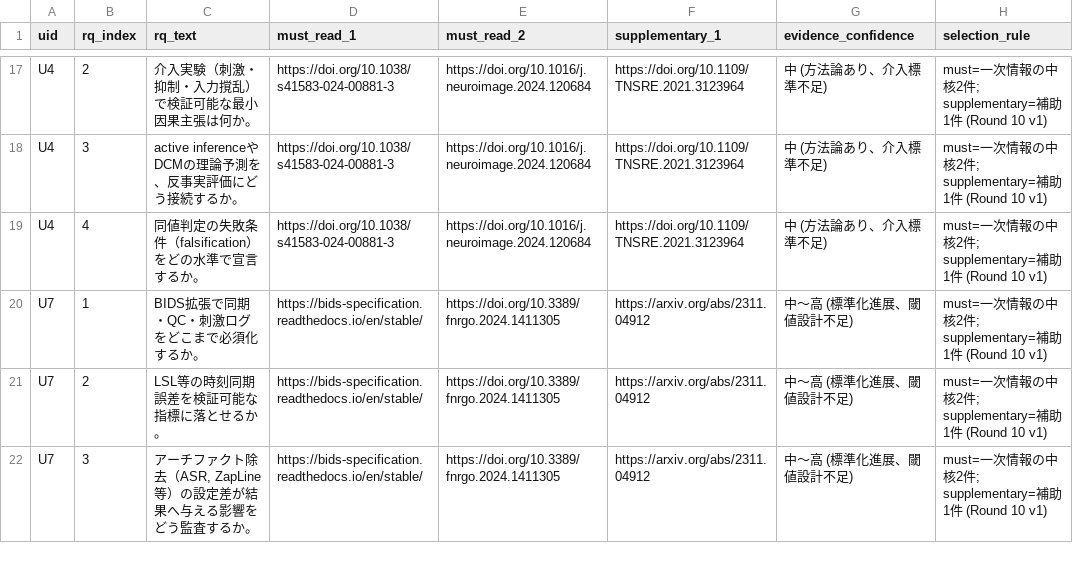
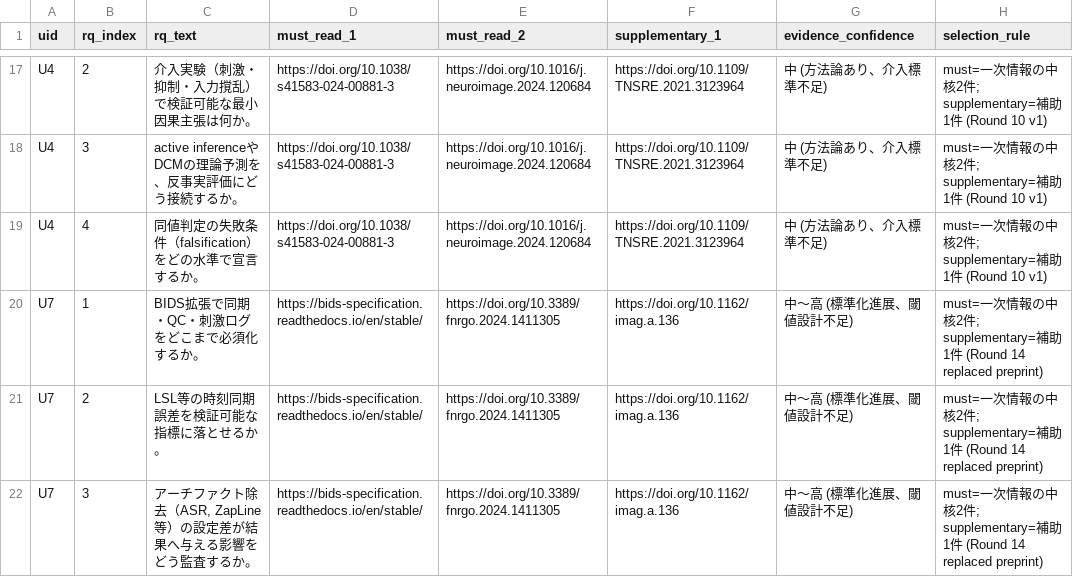
Before and after one commit to yasufumi-nakata/eegflow, a CSV file: automation/rq_core_reference_minset_round10_2026-03-01.csv, drawn as a sheet; only a part is shown, gaps mark what is left out; the diff covers the shown part only.

Commit message:
Round 14: replace preprint supplementary links and re-audit quality

```diff
--- a/automation/rq_core_reference_minset_round10_2026-03-01.csv
+++ b/automation/rq_core_reference_minset_round10_2026-03-01.csv
@@ -19,4 +19,4 @@ U4,3,active inferenceやDCMの理論予測を、反事実評価にどう接続
 U4,4,同値判定の失敗条件（falsification）をどの水準で宣言するか。,https://doi.org/10.1038/s41583-024-00881-3,https://doi.org/10.1016/j.neuroimage.2024.120684,https://doi.org/10.1109/TNSRE.2021.3123964,中 (方法論あり、介入標準不足),must=一次情報の中核2件; supplementary=補助1件 (Round 10 v1)
-U7,1,BIDS拡張で同期・QC・刺激ログをどこまで必須化するか。,https://bids-specification.readthedocs.io/en/stable/,https://doi.org/10.3389/fnrgo.2024.1411305,https://arxiv.org/abs/2311.04912,中〜高 (標準化進展、閾値設計不足),must=一次情報の中核2件; supplementary=補助1件 (Round 10 v1)
-U7,2,LSL等の時刻同期誤差を検証可能な指標に落とせるか。,https://bids-specification.readthedocs.io/en/stable/,https://doi.org/10.3389/fnrgo.2024.1411305,https://arxiv.org/abs/2311.04912,中〜高 (標準化進展、閾値設計不足),must=一次情報の中核2件; supplementary=補助1件 (Round 10 v1)
-U7,3,"アーチファクト除去（ASR, ZapLine等）の設定差が結果へ与える影響をどう監査するか。",https://bids-specification.readthedocs.io/en/stable/,https://doi.org/10.3389/fnrgo.2024.1411305,https://arxiv.org/abs/2311.04912,中〜高 (標準化進展、閾値設計不足),must=一次情報の中核2件; supplementary=補助1件 (Round 10 v1)
+U7,1,BIDS拡張で同期・QC・刺激ログをどこまで必須化するか。,https://bids-specification.readthedocs.io/en/stable/,https://doi.org/10.3389/fnrgo.2024.1411305,https://doi.org/10.1162/imag.a.136,中〜高 (標準化進展、閾値設計不足),must=一次情報の中核2件; supplementary=補助1件 (Round 14 replaced preprint)
+U7,2,LSL等の時刻同期誤差を検証可能な指標に落とせるか。,https://bids-specification.readthedocs.io/en/stable/,https://doi.org/10.3389/fnrgo.2024.1411305,https://doi.org/10.1162/imag.a.136,中〜高 (標準化進展、閾値設計不足),must=一次情報の中核2件; supplementary=補助1件 (Round 14 replaced preprint)
+U7,3,"アーチファクト除去（ASR, ZapLine等）の設定差が結果へ与える影響をどう監査するか。",https://bids-specification.readthedocs.io/en/stable/,https://doi.org/10.3389/fnrgo.2024.1411305,https://doi.org/10.1162/imag.a.136,中〜高 (標準化進展、閾値設計不足),must=一次情報の中核2件; supplementary=補助1件 (Round 14 replaced preprint)
```
Also changed, not shown: 26 edited cells elsewhere in this file, 5 other files.
